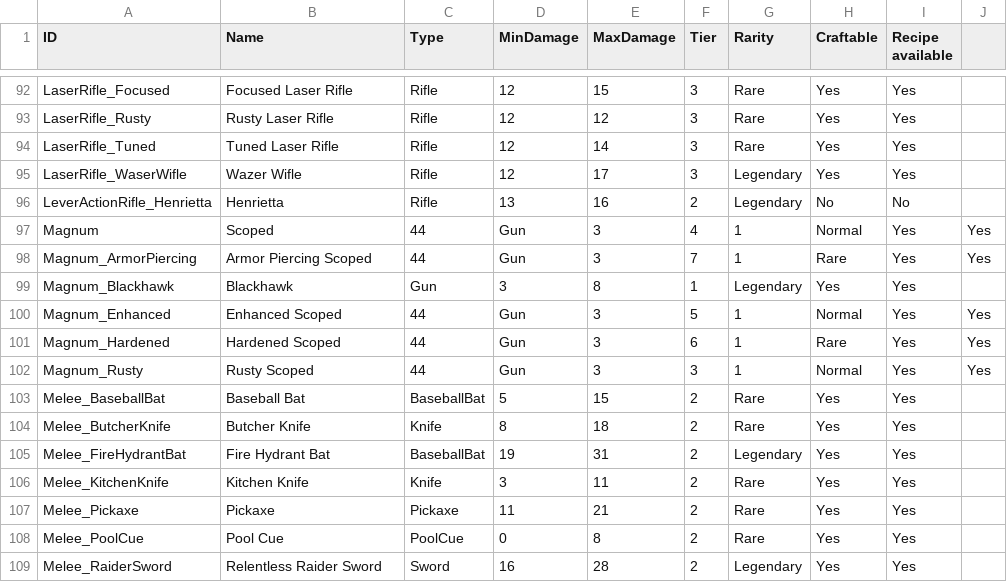
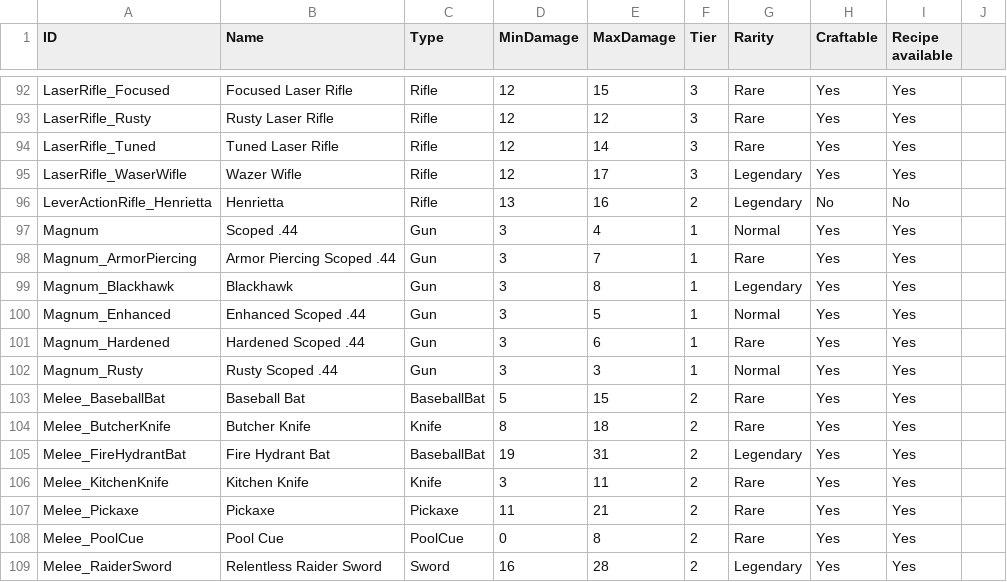
Before and after one commit to jn84/FOS-SaveEditor, a CSV file: FOS-SaveEditor/Resources/csv_weapons.csv, drawn as a sheet; only a part is shown, gaps mark what is left out; the diff covers the shown part only.

```diff
--- a/FOS-SaveEditor/Resources/csv_weapons.csv
+++ b/FOS-SaveEditor/Resources/csv_weapons.csv
@@ -96,8 +96,8 @@ LaserRifle_WaserWifle,Wazer Wifle,Rifle,12,17,3,Legendary,Yes,Yes
 LeverActionRifle_Henrietta,Henrietta,Rifle,13,16,2,Legendary,No,No
-Magnum,Scoped ,44,Gun,3,4,1,Normal,Yes,Yes
-Magnum_ArmorPiercing,Armor Piercing Scoped ,44,Gun,3,7,1,Rare,Yes,Yes
+Magnum,Scoped .44,Gun,3,4,1,Normal,Yes,Yes
+Magnum_ArmorPiercing,Armor Piercing Scoped .44,Gun,3,7,1,Rare,Yes,Yes
 Magnum_Blackhawk,Blackhawk,Gun,3,8,1,Legendary,Yes,Yes
-Magnum_Enhanced,Enhanced Scoped ,44,Gun,3,5,1,Normal,Yes,Yes
-Magnum_Hardened,Hardened Scoped ,44,Gun,3,6,1,Rare,Yes,Yes
-Magnum_Rusty,Rusty Scoped ,44,Gun,3,3,1,Normal,Yes,Yes
+Magnum_Enhanced,Enhanced Scoped .44,Gun,3,5,1,Normal,Yes,Yes
+Magnum_Hardened,Hardened Scoped .44,Gun,3,6,1,Rare,Yes,Yes
+Magnum_Rusty,Rusty Scoped .44,Gun,3,3,1,Normal,Yes,Yes
 Melee_BaseballBat,Baseball Bat,BaseballBat,5,15,2,Rare,Yes,Yes
```
Also changed, not shown: 38 edited cells elsewhere in this file, FOS-SaveEditor/Resources/csv_pets.csv, 1 other file.
